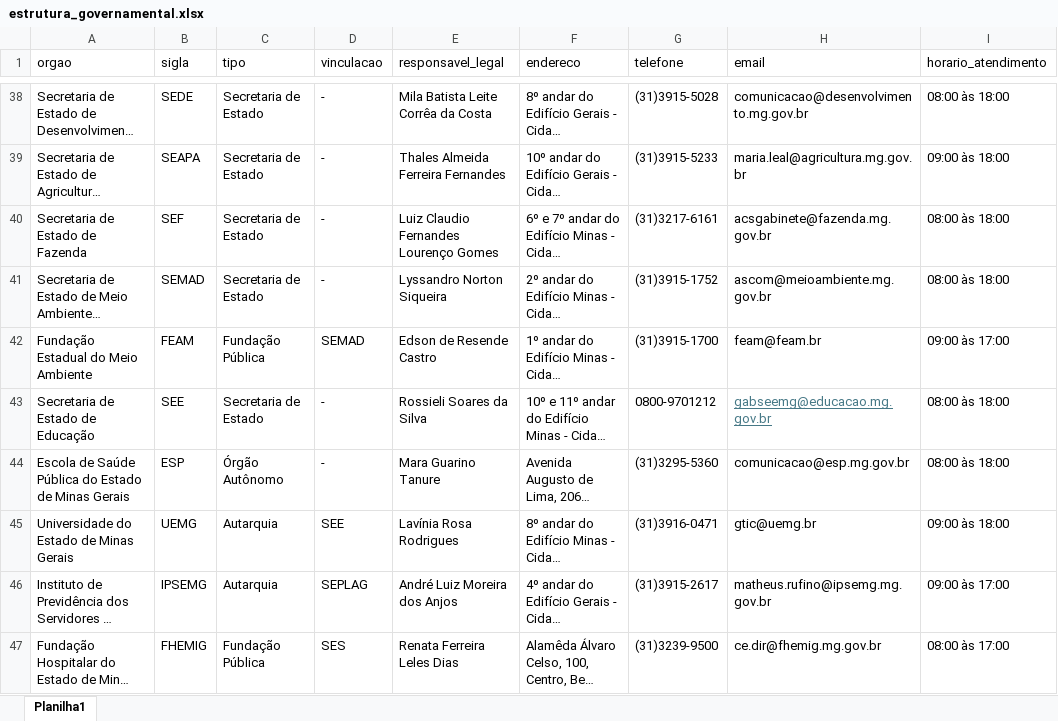
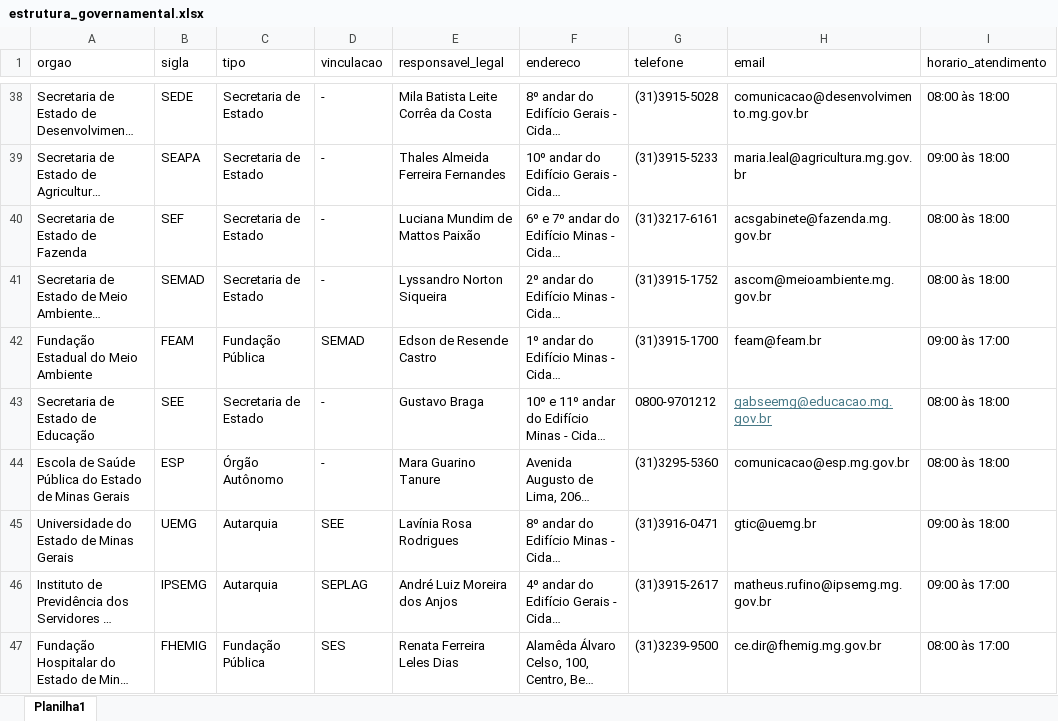
Before and after one commit to transparencia-mg/portal_estrutura_organizacional, an Excel workbook: upload/estrutura_governamental.xlsx, sheet Planilha1, drawn as a sheet; only a part is shown, gaps mark what is left out; long unchanged cells end in …; values as stored, in another font and other column widths than the file's, no borders; the diff covers the shown part only; the diff names each change by its address in the sheet, - before the commit and + after, or states it on an @@ line.

Commit message:
Add files via upload

```diff
--- a/upload/estrutura_governamental.xlsx (sheet Planilha1)
+++ b/upload/estrutura_governamental.xlsx (sheet Planilha1)
-E40 (responsavel_legal): Luiz Claudio Fernandes Lourenço Gomes
+E40 (responsavel_legal): Luciana Mundim de Mattos Paixão
-E43 (responsavel_legal): Rossieli Soares da Silva
+E43 (responsavel_legal): Gustavo Braga
```
Also changed, not shown: 10 edited cells elsewhere in this sheet.
